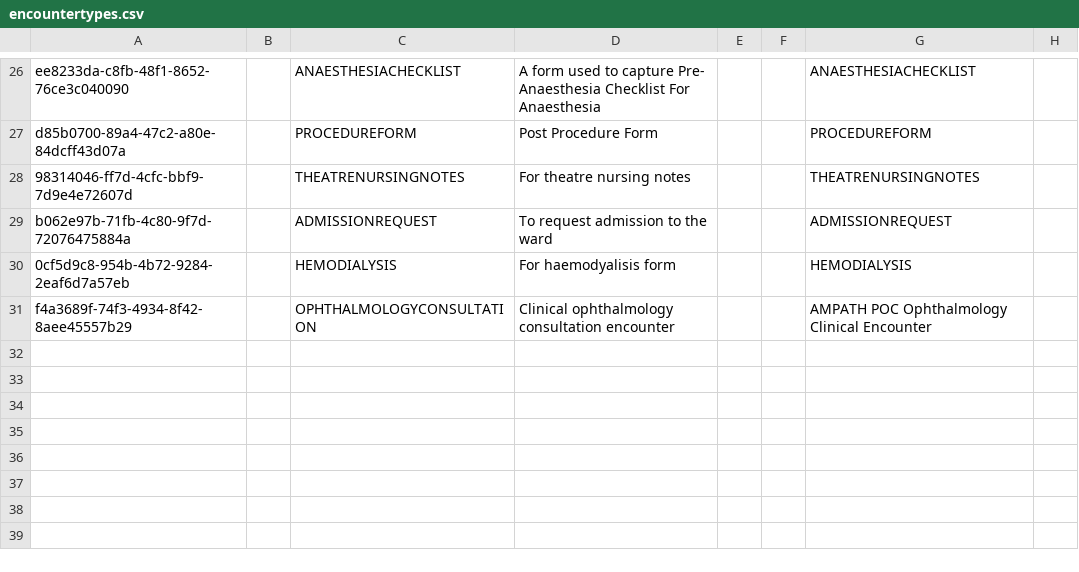
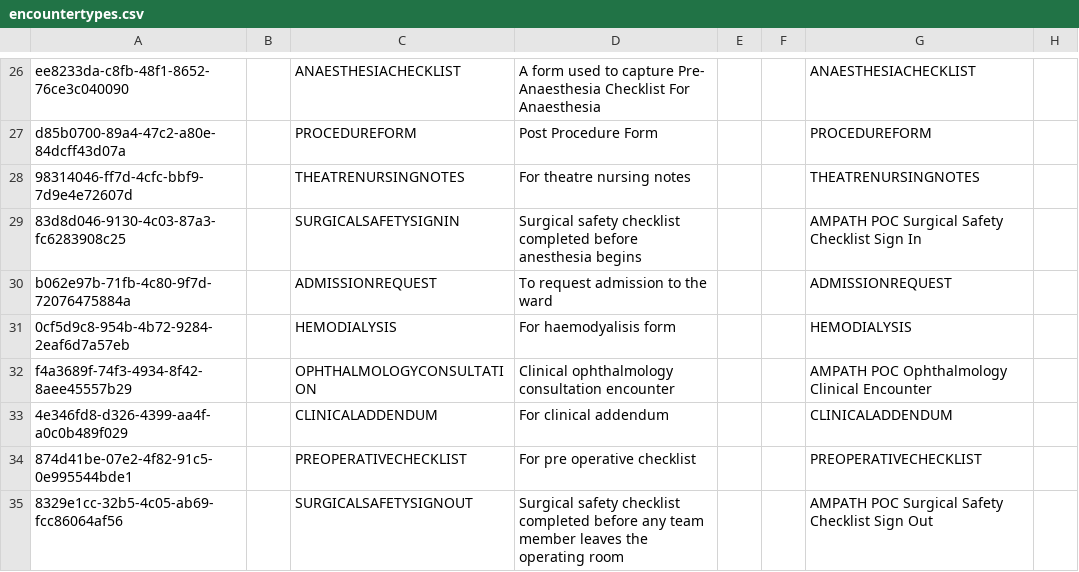
Before and after one commit to AMPATH/openmrs-content-amrs, a CSV file: configuration/backend_configuration/encountertypes/encountertypes.csv, drawn as a sheet; only a part is shown, gaps mark what is left out; the diff names each change by its address in the sheet, - before the commit and + after, or states it on an @@ line.

```diff
--- a/configuration/backend_configuration/encountertypes/encountertypes.csv
+++ b/configuration/backend_configuration/encountertypes/encountertypes.csv
+row 29: 83d8d046-9130-4c03-87a3-fc6283908c25 |  | SURGICALSAFETYSIGNIN | Surgical safety checklist completed before anesthesia begins |  |  | AMPATH POC Surgical Safety Checklist Sign In
+row 33: 4e346fd8-d326-4399-aa4f-a0c0b489f029 |  | CLINICALADDENDUM | For clinical addendum |  |  | CLINICALADDENDUM
+row 34: 874d41be-07e2-4f82-91c5-0e995544bde1 |  | PREOPERATIVECHECKLIST | For pre operative checklist |  |  | PREOPERATIVECHECKLIST
+row 35: 8329e1cc-32b5-4c05-ab69-fcc86064af56 |  | SURGICALSAFETYSIGNOUT | Surgical safety checklist completed before any team member leaves the operating room |  |  | AMPATH POC Surgical Safety Checklist Sign Out
```
Also changed, not shown: 10 other files.
